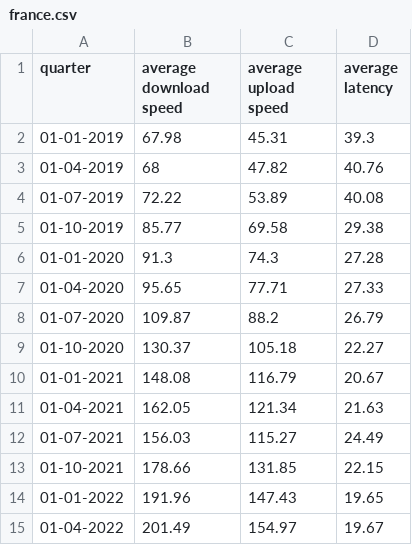
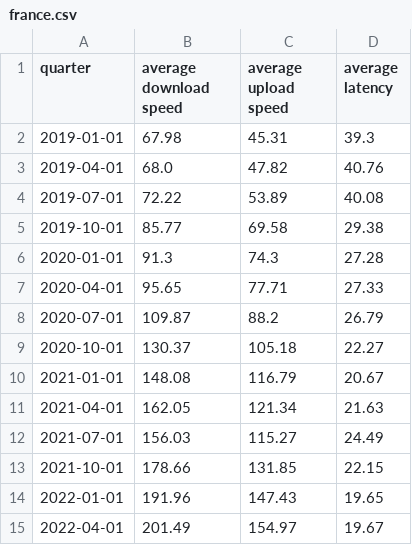
Before and after one commit to gautam7-github/EuropeInternet_EDA-Forecasting, a CSV file: Week39_2022/france.csv, drawn as a sheet.

```diff
--- a/Week39_2022/france.csv
+++ b/Week39_2022/france.csv
@@ -1,15 +1,15 @@
 quarter,average download speed,average upload speed,average latency
-01-01-2019,67.98,45.31,39.3
-01-04-2019,68,47.82,40.76
-01-07-2019,72.22,53.89,40.08
-01-10-2019,85.77,69.58,29.38
-01-01-2020,91.3,74.3,27.28
-01-04-2020,95.65,77.71,27.33
-01-07-2020,109.87,88.2,26.79
-01-10-2020,130.37,105.18,22.27
-01-01-2021,148.08,116.79,20.67
-01-04-2021,162.05,121.34,21.63
-01-07-2021,156.03,115.27,24.49
-01-10-2021,178.66,131.85,22.15
-01-01-2022,191.96,147.43,19.65
-01-04-2022,201.49,154.97,19.67
+2019-01-01,67.98,45.31,39.3
+2019-04-01,68.0,47.82,40.76
+2019-07-01,72.22,53.89,40.08
+2019-10-01,85.77,69.58,29.38
+2020-01-01,91.3,74.3,27.28
+2020-04-01,95.65,77.71,27.33
+2020-07-01,109.87,88.2,26.79
+2020-10-01,130.37,105.18,22.27
+2021-01-01,148.08,116.79,20.67
+2021-04-01,162.05,121.34,21.63
+2021-07-01,156.03,115.27,24.49
+2021-10-01,178.66,131.85,22.15
+2022-01-01,191.96,147.43,19.65
+2022-04-01,201.49,154.97,19.67
```
Also changed, not shown: 5 other files.
